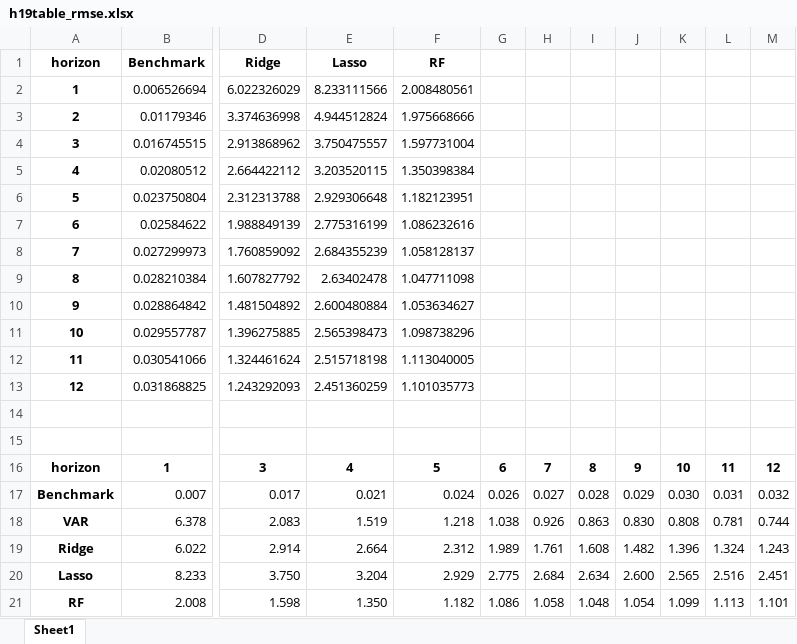
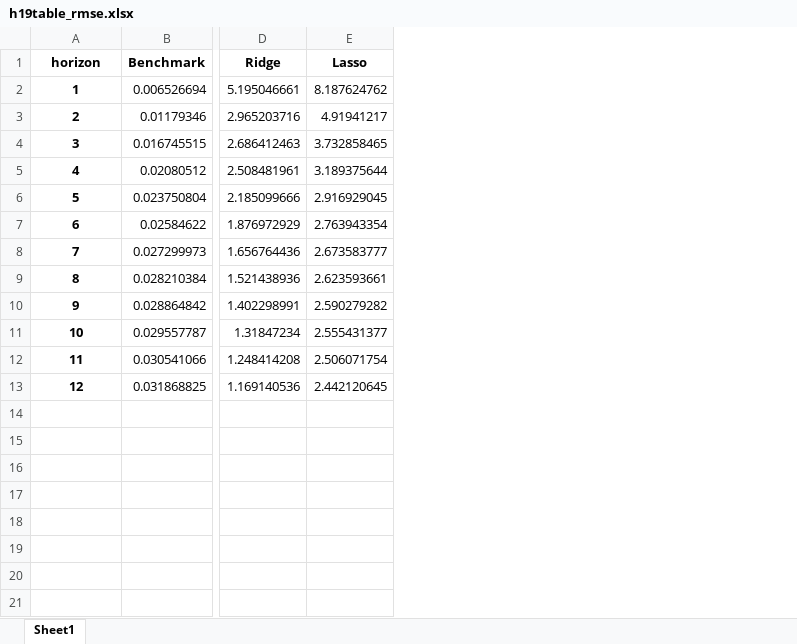
Before and after one commit to estcab00/inflation-prediction, an Excel workbook: output/3_Regression/h19_test/h19table_rmse.xlsx, sheet Sheet1, drawn as a sheet; only a part is shown, gaps mark what is left out; values as stored, in another font and other column widths than the file's, no borders; conditional formats not drawn; removed rows and columns are numbered as before the commit, all else as after; rows hold the shown columns only; the diff covers the shown part only; the diff names each change by its address in the sheet, - before the commit and + after, or states it on an @@ line.

```diff
--- a/output/3_Regression/h19_test/h19table_rmse.xlsx (sheet Sheet1)
+++ b/output/3_Regression/h19_test/h19table_rmse.xlsx (sheet Sheet1)
-column D (Ridge), rows 2-13: 6.022326029 | 3.374636998 | 2.913868962 | 2.664422112 | 2.312313788 | 1.988849139 | 1.760859092 | 1.607827792 | 1.481504892 | 1.396275885 | 1.324461624 | 1.243292093
-column E (Lasso), rows 2-13: 8.233111566 | 4.944512824 | 3.750475557 | 3.203520115 | 2.929306648 | 2.775316199 | 2.684355239 | 2.63402478 | 2.600480884 | 2.565398473 | 2.515718198 | 2.451360259
-column F (RF), rows 2-13: 2.008480561 | 1.975668666 | 1.597731004 | 1.350398384 | 1.182123951 | 1.086232616 | 1.058128137 | 1.047711098 | 1.053634627 | 1.098738296 | 1.113040005 | 1.101035773
-column G, empty
-column H, empty
-column I, empty
-column J, empty
-column K, empty
-column L, empty
-column M, empty
+column D (Ridge), rows 2-13: 5.195046661 | 2.965203716 | 2.686412463 | 2.508481961 | 2.185099666 | 1.876972929 | 1.656764436 | 1.521438936 | 1.402298991 | 1.31847234 | 1.248414208 | 1.169140536
+column E (Lasso), rows 2-13: 8.187624762 | 4.91941217 | 3.732858465 | 3.189375644 | 2.916929045 | 2.763943354 | 2.673583777 | 2.623593661 | 2.590279282 | 2.555431377 | 2.506071754 | 2.442120645
-row 14: (empty)
-row 15: (empty)
-row 16: horizon | 1 | 3 | 4 | 5 | 6 | 7 | 8 | 9 | 10 | 11 | 12
-row 17: Benchmark | 0.007 | 0.017 | 0.021 | 0.024 | 0.026 | 0.027 | 0.028 | 0.029 | 0.030 | 0.031 | 0.032
-row 18: VAR | 6.378 | 2.083 | 1.519 | 1.218 | 1.038 | 0.926 | 0.863 | 0.830 | 0.808 | 0.781 | 0.744
-row 19: Ridge | 6.022 | 2.914 | 2.664 | 2.312 | 1.989 | 1.761 | 1.608 | 1.482 | 1.396 | 1.324 | 1.243
-row 20: Lasso | 8.233 | 3.750 | 3.204 | 2.929 | 2.775 | 2.684 | 2.634 | 2.600 | 2.565 | 2.516 | 2.451
-row 21: RF | 2.008 | 1.598 | 1.350 | 1.182 | 1.086 | 1.058 | 1.048 | 1.054 | 1.099 | 1.113 | 1.101
```
Also changed, not shown: 1 added column elsewhere in this sheet, output/3_Regression/h19_test/h19coef_lasso.xlsx, output/3_Regression/h19_test/h19table_mape.xlsx, 33 other files.
